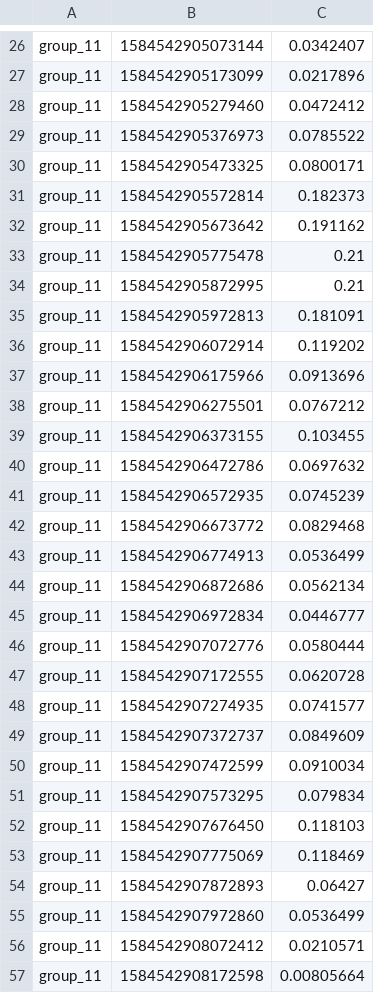
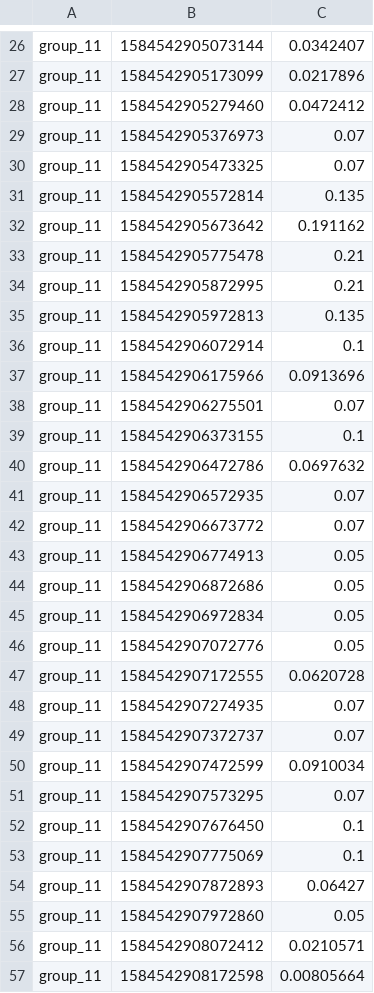
Before and after one commit to d0nate110/cyber_physical_project, a CSV file: src/algorithm_output/Output1_SteeringAngle.csv, drawn as a sheet; only a part is shown, gaps mark what is left out; the diff covers the shown part only.

```diff
--- a/src/algorithm_output/Output1_SteeringAngle.csv
+++ b/src/algorithm_output/Output1_SteeringAngle.csv
@@ -28,5 +28,5 @@ group_11;1584542905173099;0.0217896
 group_11;1584542905279460;0.0472412
-group_11;1584542905376973;0.0785522
-group_11;1584542905473325;0.0800171
-group_11;1584542905572814;0.182373
+group_11;1584542905376973;0.07
+group_11;1584542905473325;0.07
+group_11;1584542905572814;0.135
 group_11;1584542905673642;0.191162
@@ -34,23 +34,23 @@ group_11;1584542905775478;0.21
 group_11;1584542905872995;0.21
-group_11;1584542905972813;0.181091
-group_11;1584542906072914;0.119202
+group_11;1584542905972813;0.135
+group_11;1584542906072914;0.1
 group_11;1584542906175966;0.0913696
-group_11;1584542906275501;0.0767212
-group_11;1584542906373155;0.103455
+group_11;1584542906275501;0.07
+group_11;1584542906373155;0.1
 group_11;1584542906472786;0.0697632
-group_11;1584542906572935;0.0745239
-group_11;1584542906673772;0.0829468
-group_11;1584542906774913;0.0536499
-group_11;1584542906872686;0.0562134
-group_11;1584542906972834;0.0446777
-group_11;1584542907072776;0.0580444
+group_11;1584542906572935;0.07
+group_11;1584542906673772;0.07
+group_11;1584542906774913;0.05
+group_11;1584542906872686;0.05
+group_11;1584542906972834;0.05
+group_11;1584542907072776;0.05
 group_11;1584542907172555;0.0620728
-group_11;1584542907274935;0.0741577
-group_11;1584542907372737;0.0849609
+group_11;1584542907274935;0.07
+group_11;1584542907372737;0.07
 group_11;1584542907472599;0.0910034
-group_11;1584542907573295;0.079834
-group_11;1584542907676450;0.118103
-group_11;1584542907775069;0.118469
+group_11;1584542907573295;0.07
+group_11;1584542907676450;0.1
+group_11;1584542907775069;0.1
 group_11;1584542907872893;0.06427
-group_11;1584542907972860;0.0536499
+group_11;1584542907972860;0.05
 group_11;1584542908072412;0.0210571
```
Also changed, not shown: 1 added row, 1 removed row and 56 edited cells elsewhere in this file, src/algorithm_output/Output2_SteeringAngle.csv, src/algorithm_output/Output3_SteeringAngle.csv, 16 other files.
